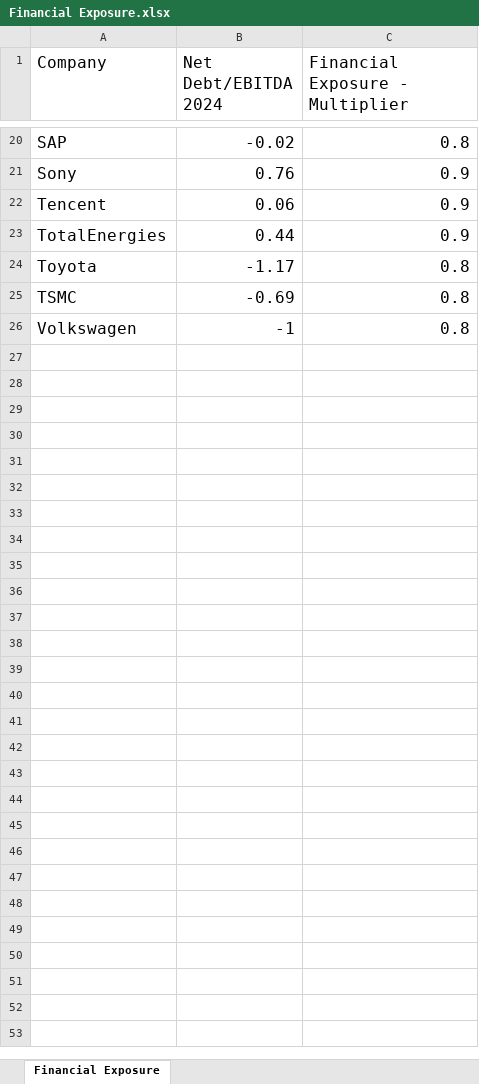
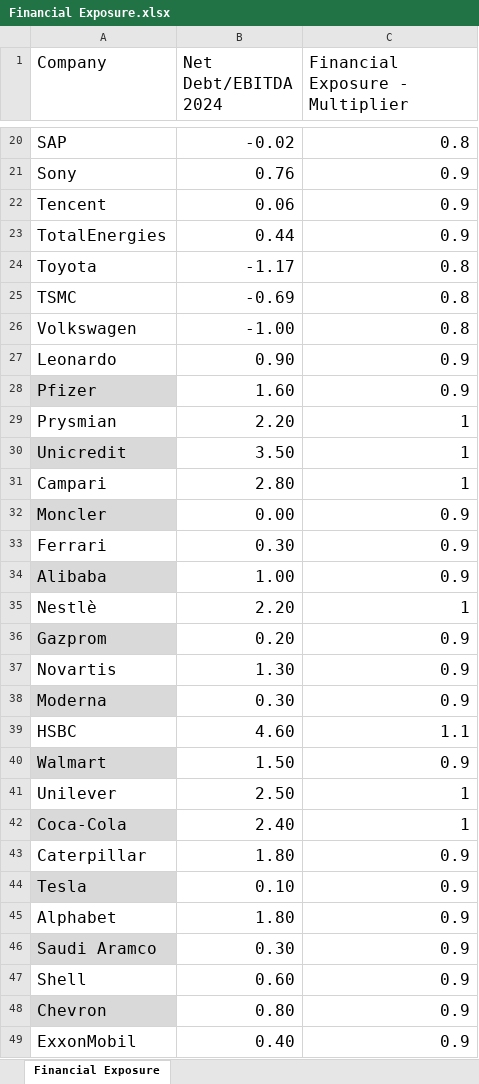
Before and after one commit to arzumkarahan/company-geopolitical-risk-index, an Excel workbook: data/processed/Financial Exposure.xlsx, sheet Financial Exposure, drawn as a sheet; only a part is shown, gaps mark what is left out; values as stored, in another font and other column widths than the file's, no borders; conditional formats and table styles not drawn; the diff covers the shown part only; the diff names each change by its address in the sheet, - before the commit and + after, or states it on an @@ line.

```diff
--- a/data/processed/Financial Exposure.xlsx (sheet Financial Exposure)
+++ b/data/processed/Financial Exposure.xlsx (sheet Financial Exposure)
-B26 (Net Debt/EBITDA 2024): -1
+B26 (Net Debt/EBITDA 2024): -1.00
+row 27: Leonardo | 0.90 | 0.9
+row 28: Pfizer | 1.60 | 0.9
+row 29: Prysmian | 2.20 | 1
+row 30: Unicredit | 3.50 | 1
+row 31: Campari | 2.80 | 1
+row 32: Moncler | 0.00 | 0.9
+row 33: Ferrari | 0.30 | 0.9
+row 34: Alibaba | 1.00 | 0.9
+row 35: Nestlè | 2.20 | 1
+row 36: Gazprom | 0.20 | 0.9
+row 37: Novartis | 1.30 | 0.9
+row 38: Moderna | 0.30 | 0.9
+row 39: HSBC | 4.60 | 1.1
+row 40: Walmart | 1.50 | 0.9
+row 41: Unilever | 2.50 | 1
+row 42: Coca-Cola | 2.40 | 1
+row 43: Caterpillar | 1.80 | 0.9
+row 44: Tesla | 0.10 | 0.9
+row 45: Alphabet | 1.80 | 0.9
+row 46: Saudi Aramco | 0.30 | 0.9
+row 47: Shell | 0.60 | 0.9
+row 48: Chevron | 0.80 | 0.9
+row 49: ExxonMobil | 0.40 | 0.9
```
Also changed, not shown: 2 edited cells elsewhere in this sheet, data/processed/HQ Country Risk Index.xlsx, data/processed/Revenue Exposure.xlsx, 4 other files.
